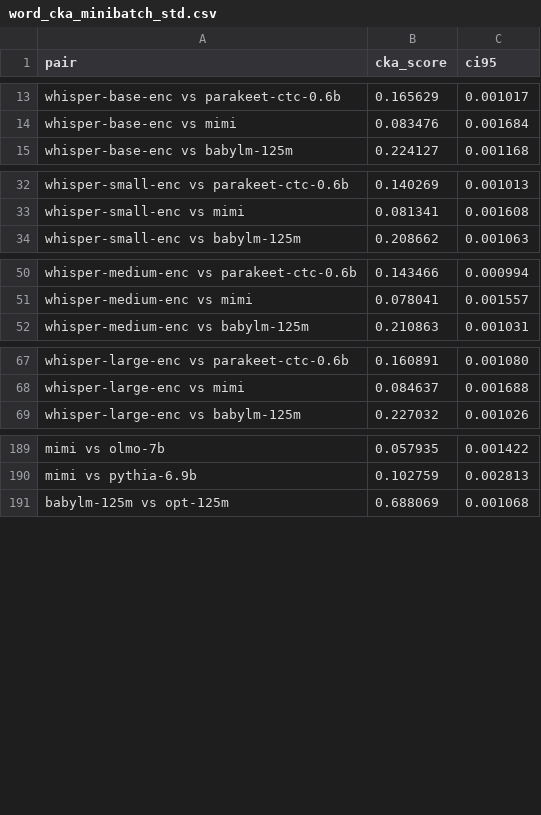
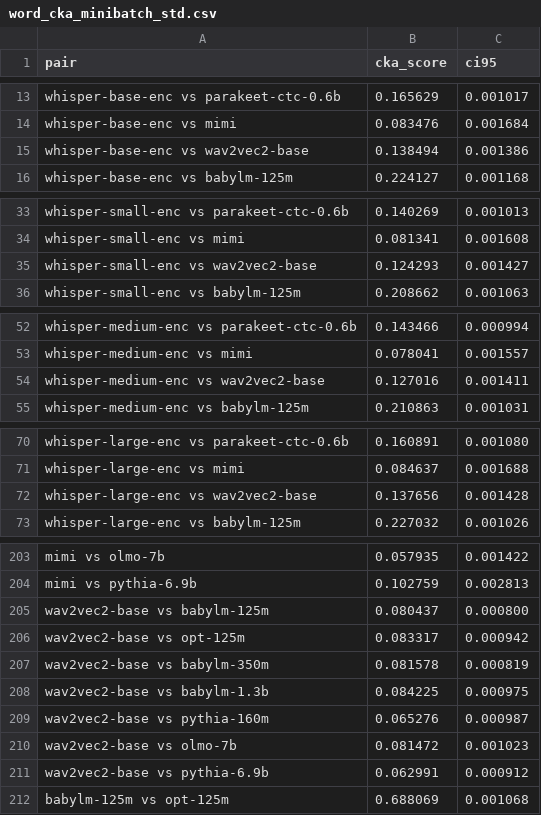
Before and after one commit to znhoughton/UGE-audio-text-models, a CSV file: WordData/word_cka_minibatch_std.csv, drawn as a sheet; only a part is shown, gaps mark what is left out; the diff covers the shown part only; the diff names each change by its address in the sheet, - before the commit and + after, or states it on an @@ line.

```diff
--- a/WordData/word_cka_minibatch_std.csv
+++ b/WordData/word_cka_minibatch_std.csv
+row 15: whisper-base-enc vs wav2vec2-base | 0.138494 | 0.001386
+row 35: whisper-small-enc vs wav2vec2-base | 0.124293 | 0.001427
+row 54: whisper-medium-enc vs wav2vec2-base | 0.127016 | 0.001411
+row 72: whisper-large-enc vs wav2vec2-base | 0.137656 | 0.001428
+row 205: wav2vec2-base vs babylm-125m | 0.080437 | 0.000800
+row 206: wav2vec2-base vs opt-125m | 0.083317 | 0.000942
+row 207: wav2vec2-base vs babylm-350m | 0.081578 | 0.000819
+row 208: wav2vec2-base vs babylm-1.3b | 0.084225 | 0.000975
+row 209: wav2vec2-base vs pythia-160m | 0.065276 | 0.000987
+row 210: wav2vec2-base vs olmo-7b | 0.081472 | 0.001023
+row 211: wav2vec2-base vs pythia-6.9b | 0.062991 | 0.000912
```
Also changed, not shown: 10 added rows elsewhere in this file, WordData/word_cka_matrix.csv, WordData/word_pca_summary.csv, 54 other files.
